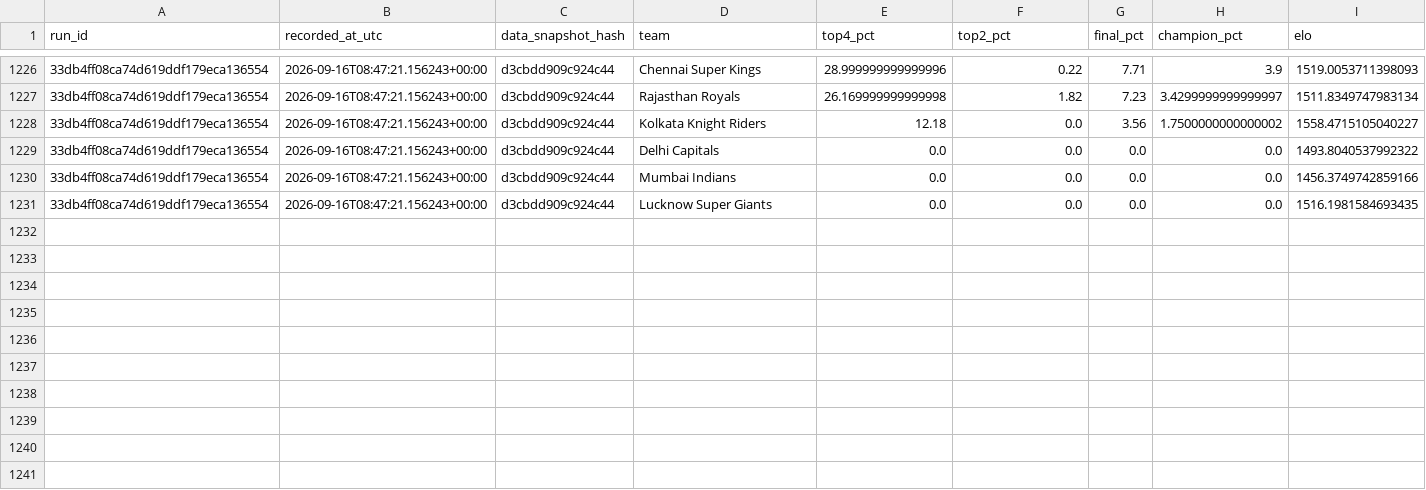
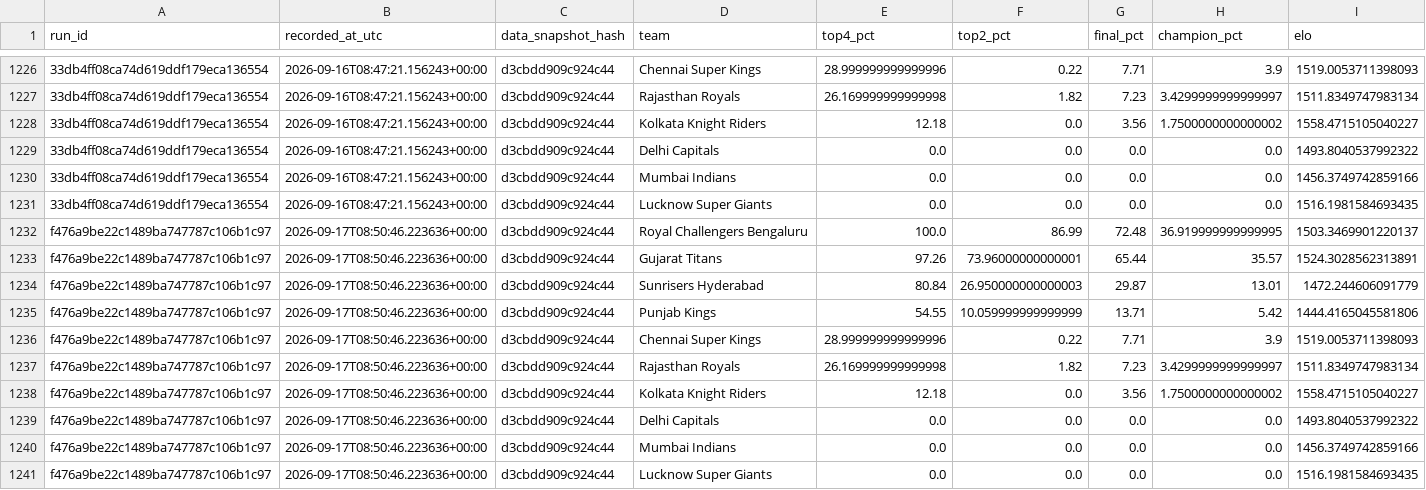
Before and after one commit to Vatsalsrivastava1209/IPL-Predictor, a CSV file: outputs/probability_history.csv, drawn as a sheet; only a part is shown, gaps mark what is left out; the diff names each change by its address in the sheet, - before the commit and + after, or states it on an @@ line.

```diff
--- a/outputs/probability_history.csv
+++ b/outputs/probability_history.csv
+row 1232: f476a9be22c1489ba747787c106b1c97 | 2026-09-17T08:50:46.223636+00:00 | d3cbdd909c924c44 | Royal Challengers Bengaluru | 100.0 | 86.99 | 72.48 | 36.919999999999995 | 1503.3469901220137
+row 1233: f476a9be22c1489ba747787c106b1c97 | 2026-09-17T08:50:46.223636+00:00 | d3cbdd909c924c44 | Gujarat Titans | 97.26 | 73.96000000000001 | 65.44 | 35.57 | 1524.3028562313891
+row 1234: f476a9be22c1489ba747787c106b1c97 | 2026-09-17T08:50:46.223636+00:00 | d3cbdd909c924c44 | Sunrisers Hyderabad | 80.84 | 26.950000000000003 | 29.87 | 13.01 | 1472.244606091779
+row 1235: f476a9be22c1489ba747787c106b1c97 | 2026-09-17T08:50:46.223636+00:00 | d3cbdd909c924c44 | Punjab Kings | 54.55 | 10.059999999999999 | 13.71 | 5.42 | 1444.4165045581806
+row 1236: f476a9be22c1489ba747787c106b1c97 | 2026-09-17T08:50:46.223636+00:00 | d3cbdd909c924c44 | Chennai Super Kings | 28.999999999999996 | 0.22 | 7.71 | 3.9 | 1519.0053711398093
+row 1237: f476a9be22c1489ba747787c106b1c97 | 2026-09-17T08:50:46.223636+00:00 | d3cbdd909c924c44 | Rajasthan Royals | 26.169999999999998 | 1.82 | 7.23 | 3.4299999999999997 | 1511.8349747983134
+row 1238: f476a9be22c1489ba747787c106b1c97 | 2026-09-17T08:50:46.223636+00:00 | d3cbdd909c924c44 | Kolkata Knight Riders | 12.18 | 0.0 | 3.56 | 1.7500000000000002 | 1558.4715105040227
+row 1239: f476a9be22c1489ba747787c106b1c97 | 2026-09-17T08:50:46.223636+00:00 | d3cbdd909c924c44 | Delhi Capitals | 0.0 | 0.0 | 0.0 | 0.0 | 1493.8040537992322
+row 1240: f476a9be22c1489ba747787c106b1c97 | 2026-09-17T08:50:46.223636+00:00 | d3cbdd909c924c44 | Mumbai Indians | 0.0 | 0.0 | 0.0 | 0.0 | 1456.3749742859166
+row 1241: f476a9be22c1489ba747787c106b1c97 | 2026-09-17T08:50:46.223636+00:00 | d3cbdd909c924c44 | Lucknow Super Giants | 0.0 | 0.0 | 0.0 | 0.0 | 1516.1981584693435
```
Also changed, not shown: outputs/simulation_runs.csv.
